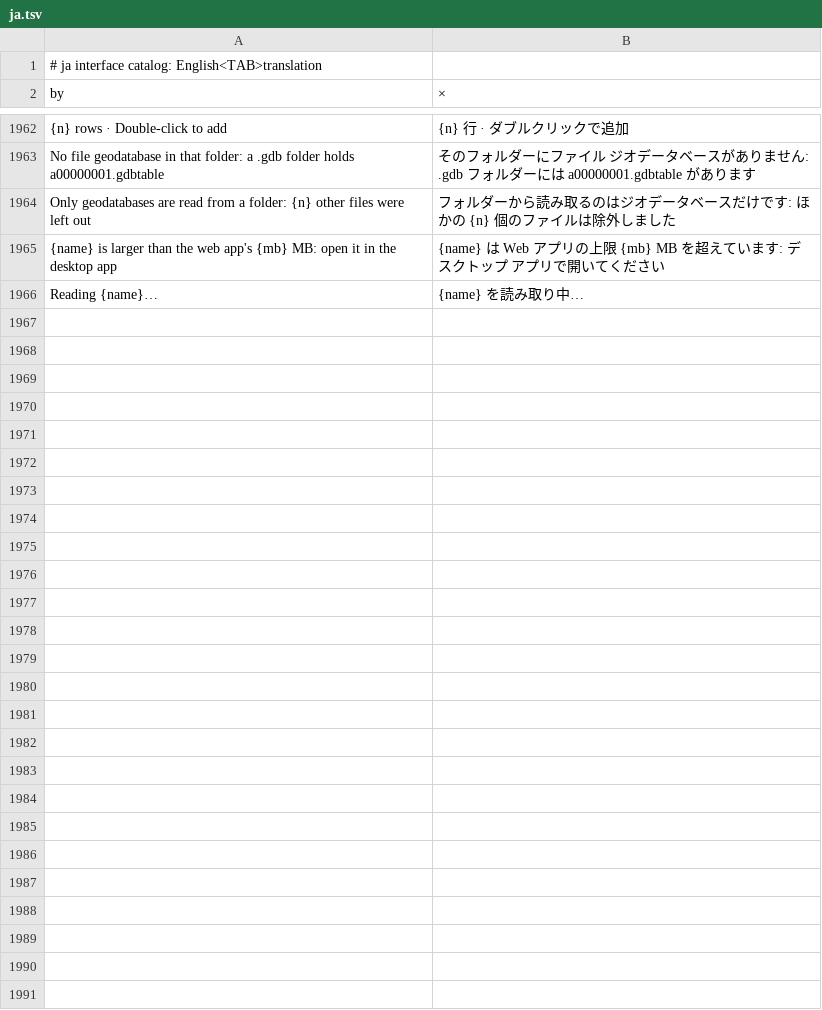
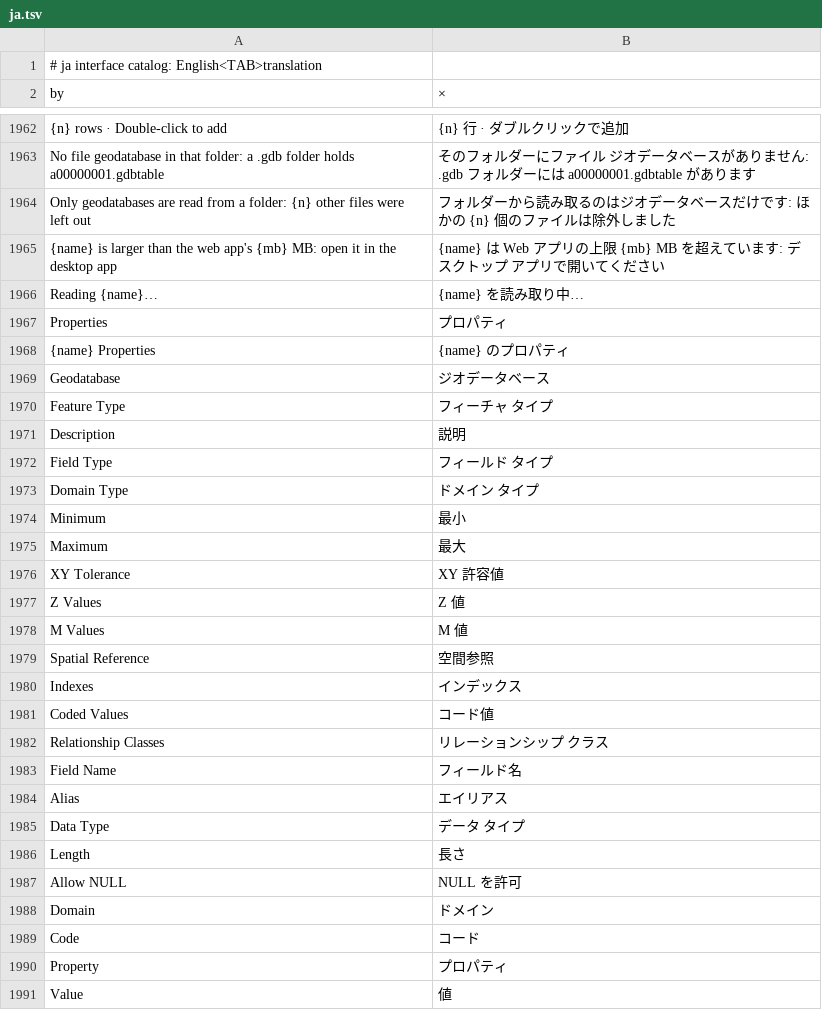
Before and after one commit to JanSolo99/geoforge, a TSV file: app/crates/ui-egui/src/i18n/ja.tsv, drawn as a sheet; only a part is shown, gaps mark what is left out; the diff names each change by its address in the sheet, - before the commit and + after, or states it on an @@ line.

```diff
--- a/app/crates/ui-egui/src/i18n/ja.tsv
+++ b/app/crates/ui-egui/src/i18n/ja.tsv
+row 1967: Properties | プロパティ
+row 1968: {name} Properties | {name} のプロパティ
+row 1969: Geodatabase | ジオデータベース
+row 1970: Feature Type | フィーチャ タイプ
+row 1971: Description | 説明
+row 1972: Field Type | フィールド タイプ
+row 1973: Domain Type | ドメイン タイプ
+row 1974: Minimum | 最小
+row 1975: Maximum | 最大
+row 1976: XY Tolerance | XY 許容値
+row 1977: Z Values | Z 値
+row 1978: M Values | M 値
+row 1979: Spatial Reference | 空間参照
+row 1980: Indexes | インデックス
+row 1981: Coded Values | コード値
+row 1982: Relationship Classes | リレーションシップ クラス
+row 1983: Field Name | フィールド名
+row 1984: Alias | エイリアス
+row 1985: Data Type | データ タイプ
+row 1986: Length | 長さ
+row 1987: Allow NULL | NULL を許可
+row 1988: Domain | ドメイン
+row 1989: Code | コード
+row 1990: Property | プロパティ
+row 1991: Value | 値
```
Also changed, not shown: app/crates/ui-egui/src/i18n/az.tsv, app/crates/ui-egui/src/i18n/ka.tsv, 17 other files.
